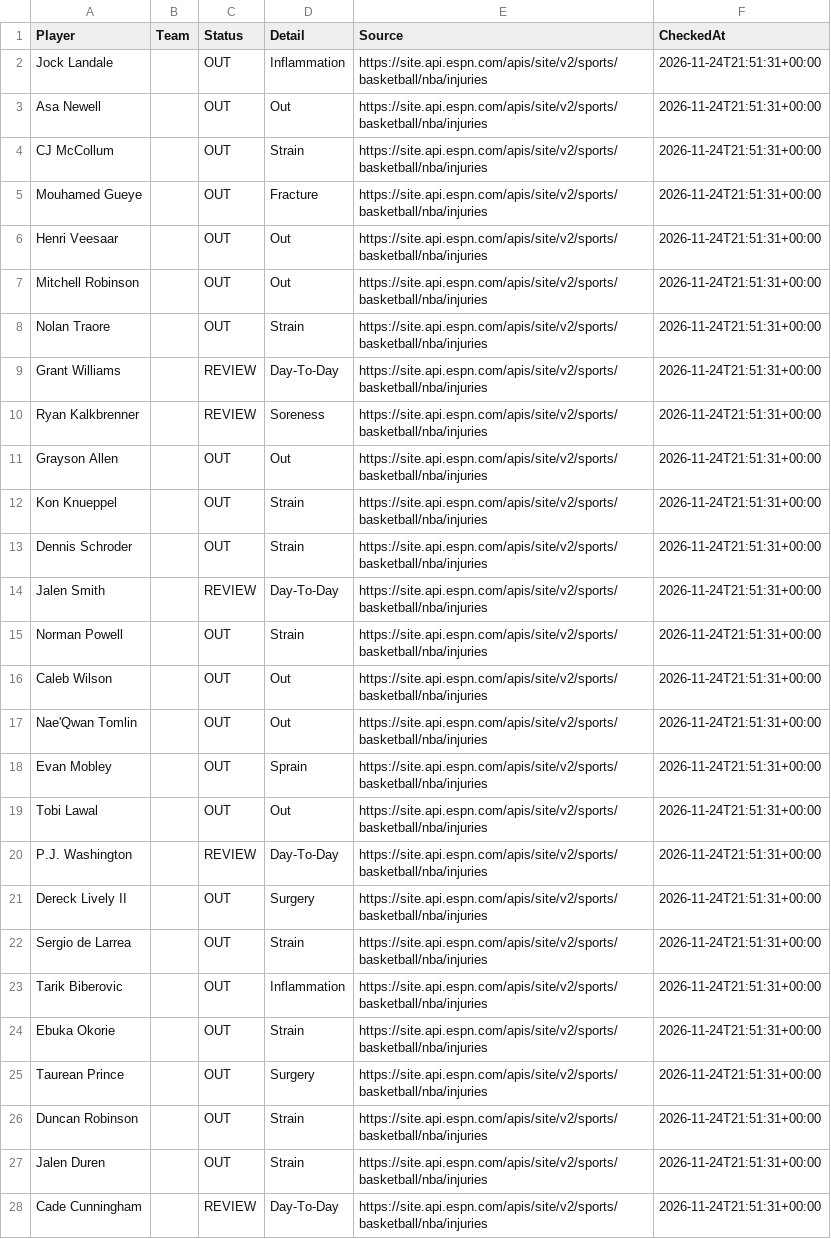
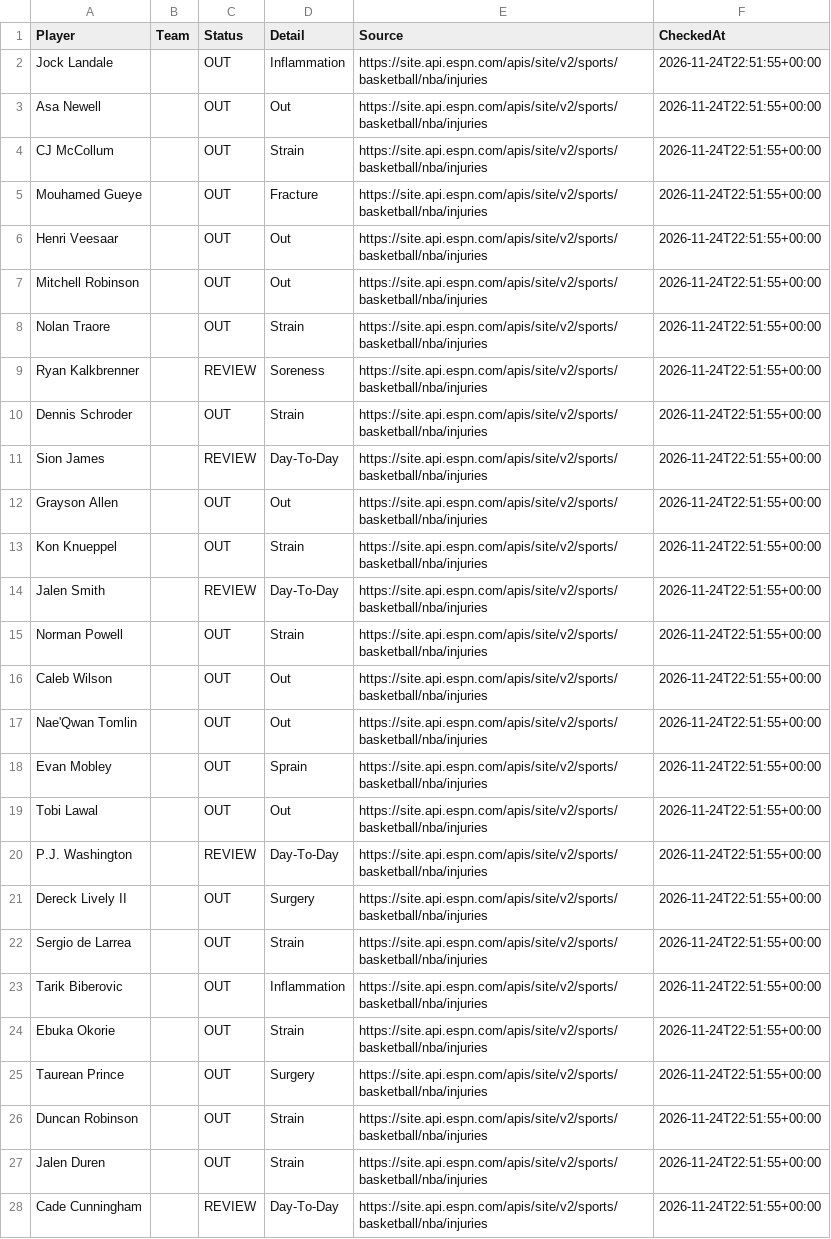
Before and after one commit to jakobabrahamson32-lgtm/courtside-edge, a CSV file: nba_injuries.csv, drawn as a sheet; only a part is shown; removed rows and columns are numbered as before the commit, all else as after; the diff covers the shown part only; the diff names each change by its address in the sheet, - before the commit and + after, or states it on an @@ line.

```diff
--- a/nba_injuries.csv
+++ b/nba_injuries.csv
-F2:F8 (CheckedAt): 2026-11-24T21:51:31+00:00
+F2:F8 (CheckedAt): 2026-11-24T22:51:55+00:00
-row 9: Grant Williams |  | REVIEW | Day-To-Day | https://site.api.espn.com/apis/site/v2/sports/basketball/nba/injuries | 2026-11-24T21:51:31+00:00
-F9 (CheckedAt): 2026-11-24T21:51:31+00:00
+F9 (CheckedAt): 2026-11-24T22:51:55+00:00
+row 10: Dennis Schroder |  | OUT | Strain | https://site.api.espn.com/apis/site/v2/sports/basketball/nba/injuries | 2026-11-24T22:51:55+00:00
+row 11: Sion James |  | REVIEW | Day-To-Day | https://site.api.espn.com/apis/site/v2/sports/basketball/nba/injuries | 2026-11-24T22:51:55+00:00
-F12:F13 (CheckedAt): 2026-11-24T21:51:31+00:00
+F12:F13 (CheckedAt): 2026-11-24T22:51:55+00:00
-row 13: Dennis Schroder |  | OUT | Strain | https://site.api.espn.com/apis/site/v2/sports/basketball/nba/injuries | 2026-11-24T21:51:31+00:00
-F14:F28 (CheckedAt): 2026-11-24T21:51:31+00:00
+F14:F28 (CheckedAt): 2026-11-24T22:51:55+00:00
```
Also changed, not shown: 2 added rows and 68 edited cells elsewhere in this file, nfl_injuries.csv.
